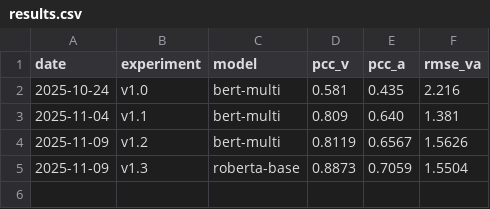
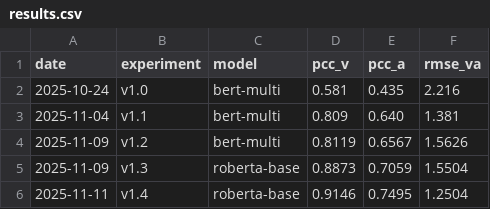
Before and after one commit to denislaschenko/HCC_dimABSA, a CSV file: src/subtask_1/progress_visualization/results.csv, drawn as a sheet; the diff names each change by its address in the sheet, - before the commit and + after, or states it on an @@ line.

Commit message:
roberta-base with old LR (winner so far) plot

```diff
--- a/src/subtask_1/progress_visualization/results.csv
+++ b/src/subtask_1/progress_visualization/results.csv
+row 6: 2025-11-11 | v1.4 | roberta-base | 0.9146 | 0.7495 | 1.2504
```
Also changed, not shown: 1 other file.
